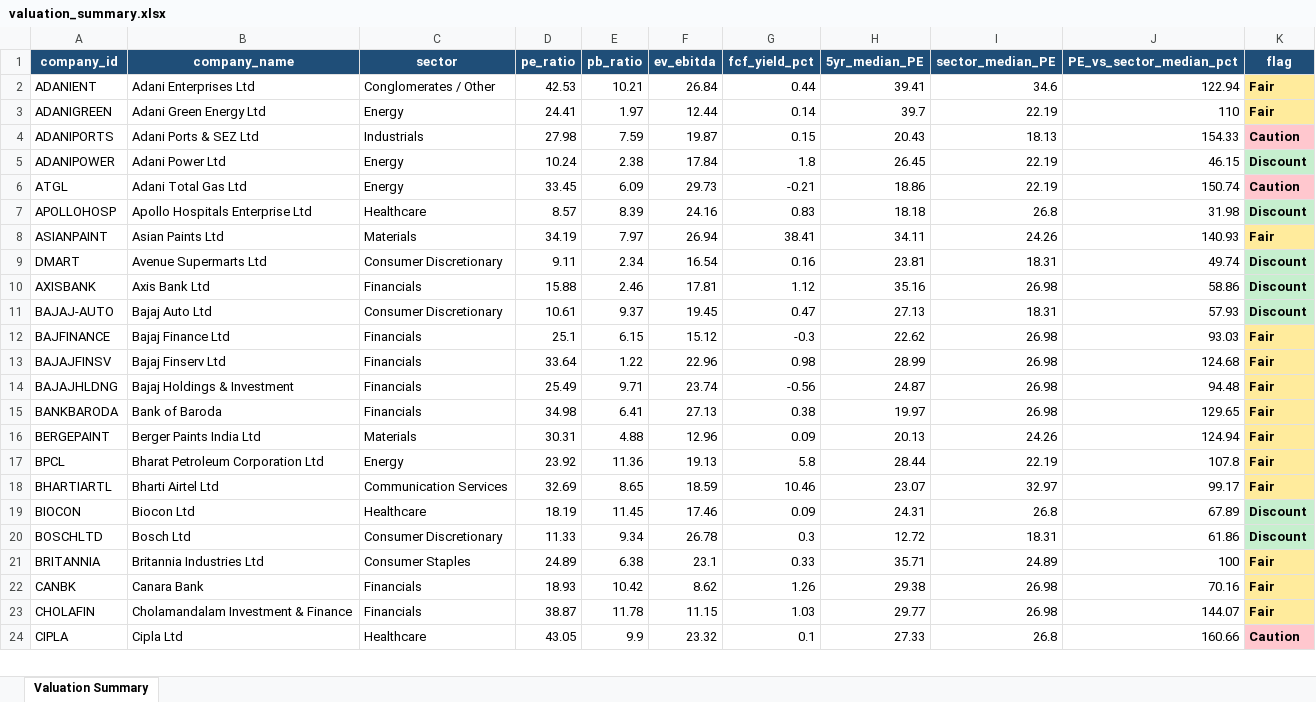
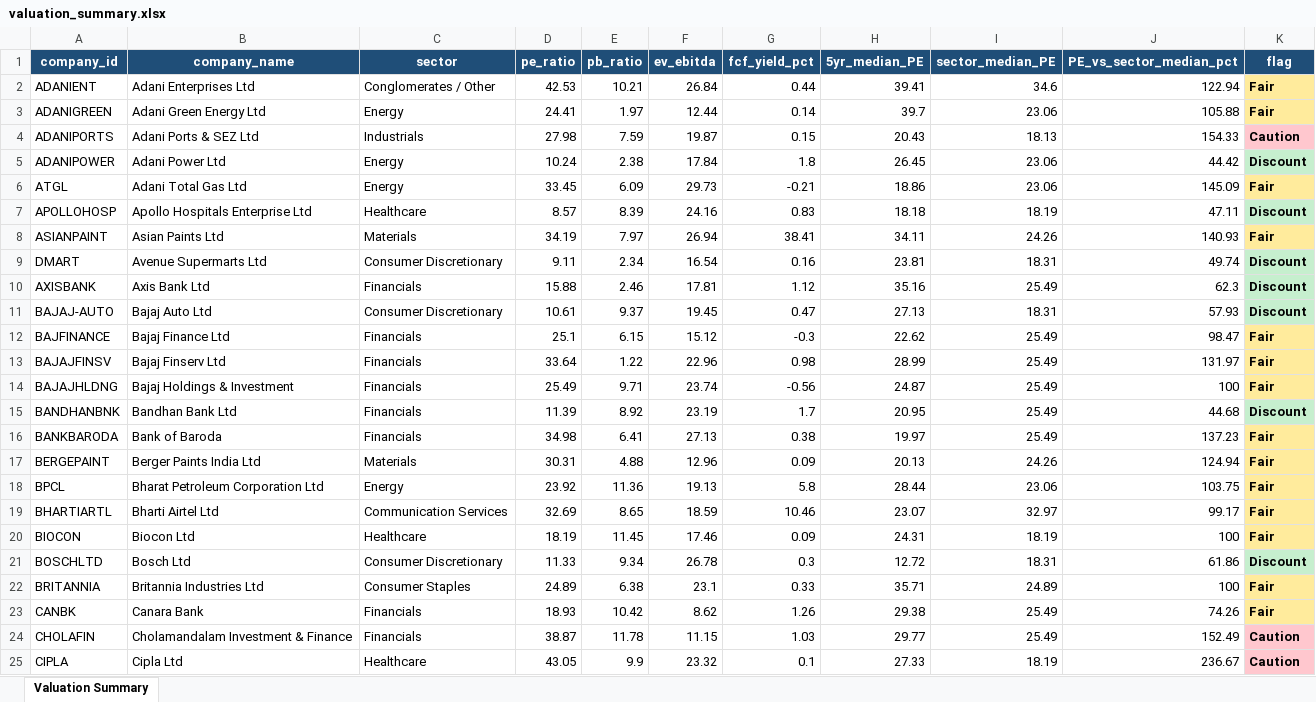
Before and after one commit to mattperrymatt45-pixel/nifty100, an Excel workbook: output/valuation_summary.xlsx, sheet Valuation Summary, drawn as a sheet; only a part is shown; values as stored, in another font and other column widths than the file's, no borders; addresses are those after the commit; the diff covers the shown part only; the diff names each change by its address in the sheet, - before the commit and + after, or states it on an @@ line.

Commit message:
[Sprint4-Day28] docs: retro & documentation - README with dashboard run instructions + 8-screen descriptions, Sprint 4 retro, task board complete, valuation panel covers all 92 companies (late-filer FY fallback), 752 tests passing

```diff
--- a/output/valuation_summary.xlsx (sheet Valuation Summary)
+++ b/output/valuation_summary.xlsx (sheet Valuation Summary)
-I3 (sector_median_PE): 22.19
+I3 (sector_median_PE): 23.06
-J3 (PE_vs_sector_median_pct): 110
+J3 (PE_vs_sector_median_pct): 105.88
-I5:I6 (sector_median_PE): 22.19
+I5:I6 (sector_median_PE): 23.06
-J5 (PE_vs_sector_median_pct): 46.15
+J5 (PE_vs_sector_median_pct): 44.42
-J6 (PE_vs_sector_median_pct): 150.74
+J6 (PE_vs_sector_median_pct): 145.09
-K6 (flag): Caution
+K6 (flag): Fair
-K6 fill: #FFC7CE
+K6 fill: #FFEB9C
-I7 (sector_median_PE): 26.8
+I7 (sector_median_PE): 18.19
-J7 (PE_vs_sector_median_pct): 31.98
+J7 (PE_vs_sector_median_pct): 47.11
-I10 (sector_median_PE): 26.98
+I10 (sector_median_PE): 25.49
-J10 (PE_vs_sector_median_pct): 58.86
+J10 (PE_vs_sector_median_pct): 62.3
-I12:I14 (sector_median_PE): 26.98
+I12:I14 (sector_median_PE): 25.49
-J12 (PE_vs_sector_median_pct): 93.03
+J12 (PE_vs_sector_median_pct): 98.47
-J13 (PE_vs_sector_median_pct): 124.68
+J13 (PE_vs_sector_median_pct): 131.97
-J14 (PE_vs_sector_median_pct): 94.48
+J14 (PE_vs_sector_median_pct): 100
+row 15: BANDHANBNK | Bandhan Bank Ltd | Financials | 11.39 | 8.92 | 23.19 | 1.7 | 20.95 | 25.49 | 44.68 | Discount
-I16 (sector_median_PE): 26.98
+I16 (sector_median_PE): 25.49
-J16 (PE_vs_sector_median_pct): 129.65
+J16 (PE_vs_sector_median_pct): 137.23
-I18 (sector_median_PE): 22.19
+I18 (sector_median_PE): 23.06
-J18 (PE_vs_sector_median_pct): 107.8
+J18 (PE_vs_sector_median_pct): 103.75
-I20 (sector_median_PE): 26.8
+I20 (sector_median_PE): 18.19
-J20 (PE_vs_sector_median_pct): 67.89
+J20 (PE_vs_sector_median_pct): 100
-K20 (flag): Discount
+K20 (flag): Fair
-K20 fill: #C6EFCE
+K20 fill: #FFEB9C
-I23:I24 (sector_median_PE): 26.98
+I23:I24 (sector_median_PE): 25.49
-J23 (PE_vs_sector_median_pct): 70.16
+J23 (PE_vs_sector_median_pct): 74.26
-J24 (PE_vs_sector_median_pct): 144.07
+J24 (PE_vs_sector_median_pct): 152.49
-K24 (flag): Fair
+K24 (flag): Caution
-K24 fill: #FFEB9C
+K24 fill: #FFC7CE
-I25 (sector_median_PE): 26.8
+I25 (sector_median_PE): 18.19
-J25 (PE_vs_sector_median_pct): 160.66
+J25 (PE_vs_sector_median_pct): 236.67
```
Also changed, not shown: 2 added rows, 55 edited cells and cell formats elsewhere in this sheet, 7 other files.
